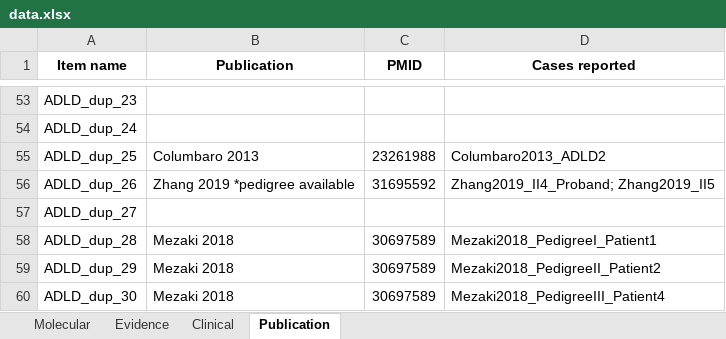
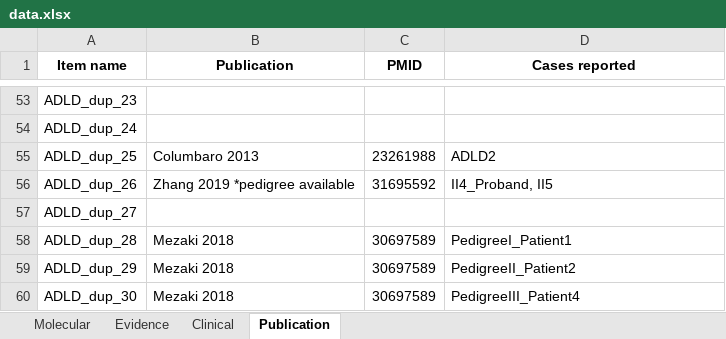
Before and after one commit to kam557/ADLD_track_hub, an Excel workbook: data/data.xlsx, sheet Publication, drawn as a sheet; only a part is shown, gaps mark what is left out; values as stored, in another font and other column widths than the file's, no borders; the diff covers the shown part only; the diff names each change by its address in the sheet, - before the commit and + after, or states it on an @@ line.

Commit message:
Updated case reported names in Excel sheet

```diff
--- a/data/data.xlsx (sheet Publication)
+++ b/data/data.xlsx (sheet Publication)
-D55 (Cases reported): Columbaro2013_ADLD2
+D55 (Cases reported): ADLD2
-D56 (Cases reported): Zhang2019_II4_Proband; Zhang2019_II5
+D56 (Cases reported): II4_Proband, II5
-D58 (Cases reported): Mezaki2018_PedigreeI_Patient1
+D58 (Cases reported): PedigreeI_Patient1
-D59 (Cases reported): Mezaki2018_PedigreeII_Patient2
+D59 (Cases reported): PedigreeII_Patient2
-D60 (Cases reported): Mezaki2018_PedigreeIII_Patient4
+D60 (Cases reported): PedigreeIII_Patient4
```
Also changed, not shown: 42 edited cells elsewhere in this sheet.
